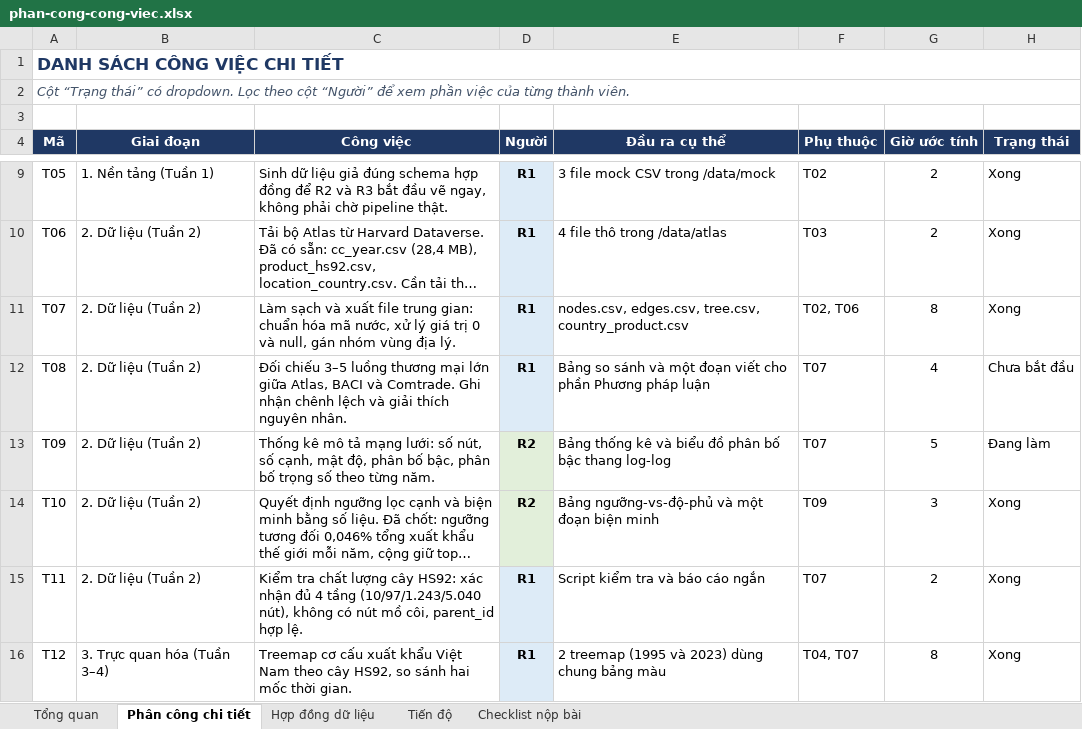
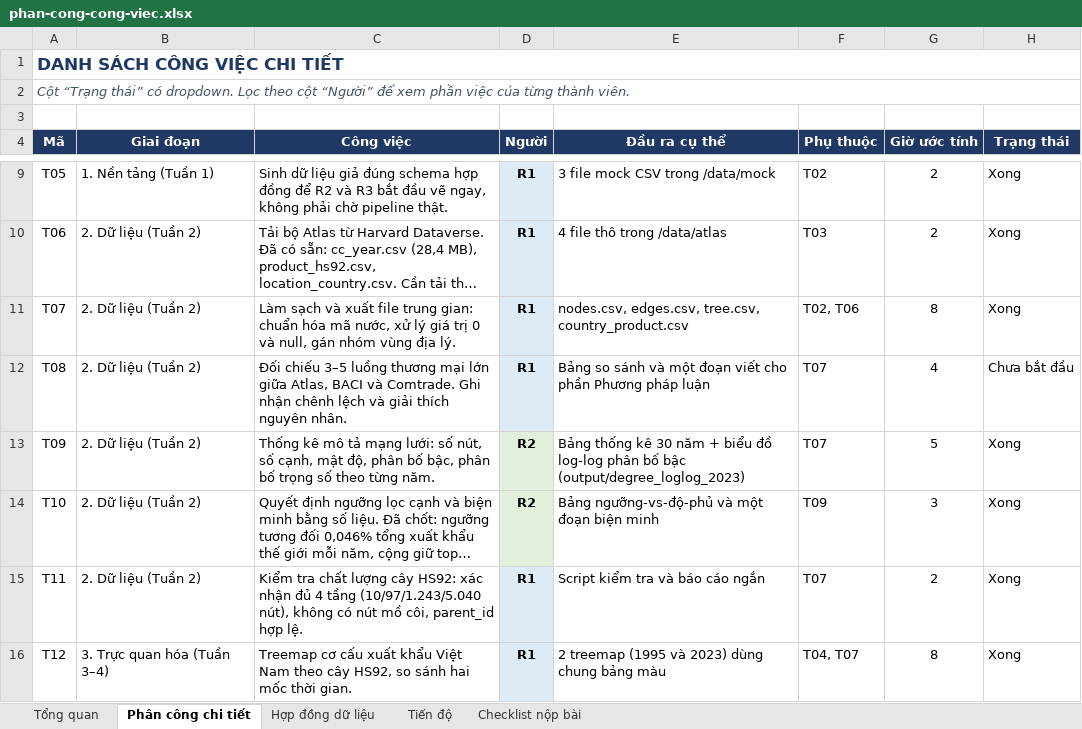
Before and after one commit to Dr-Vphuc/global-ecom, an Excel workbook: phan-cong-cong-viec.xlsx, sheet Phân công chi tiết, drawn as a sheet; only a part is shown, gaps mark what is left out; long unchanged cells end in …; values as stored, in another font and other column widths than the file's, no borders; the diff names each change by its address in the sheet, - before the commit and + after, or states it on an @@ line.

```diff
--- a/phan-cong-cong-viec.xlsx (sheet Phân công chi tiết)
+++ b/phan-cong-cong-viec.xlsx (sheet Phân công chi tiết)
-E13 (Đầu ra cụ thể): …thống kê và biểu đồ phân bố bậc thang log-log
+E13 (Đầu ra cụ thể): …thống kê 30 năm + biểu đồ log-log phân bố bậc (output/degree_loglog_2023)
-H13 (Trạng thái): Đang làm
+H13 (Trạng thái): Xong
```
Also changed, not shown: 4 other files.
